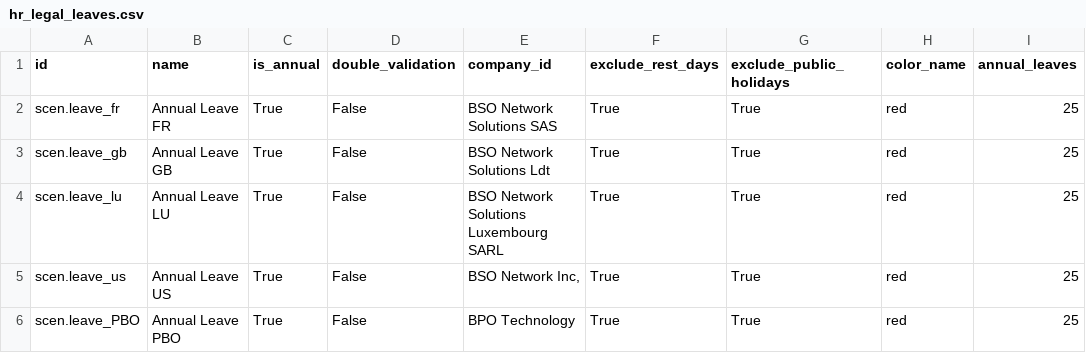
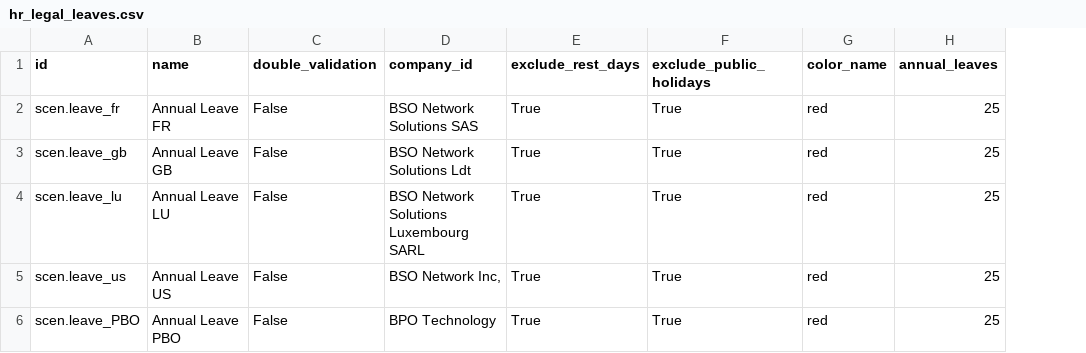
Before and after one commit to camptocamp/hr, a CSV file: odoo/data/install/hr_legal_leaves.csv, drawn as a sheet; the diff names each change by its address in the sheet, - before the commit and + after, or states it on an @@ line.

```diff
--- a/odoo/data/install/hr_legal_leaves.csv
+++ b/odoo/data/install/hr_legal_leaves.csv
-column C (is_annual), rows 2-6: all True
```
Also changed, not shown: 1 other file.
